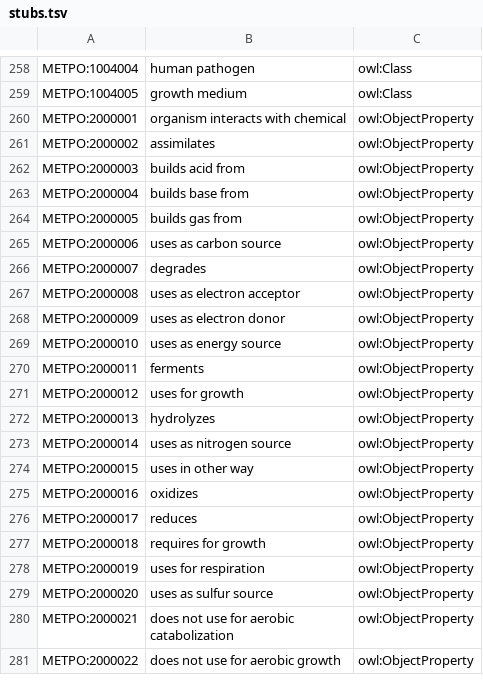
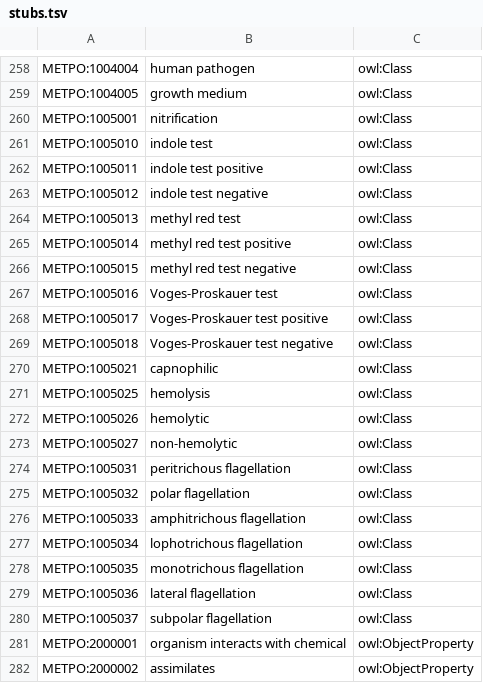
Before and after one commit to berkeleybop/metpo, a TSV file: src/templates/stubs.tsv, drawn as a sheet; only a part is shown, gaps mark what is left out; the shorter side is filled out with more unchanged rows; the diff covers the shown part only.

```diff
--- a/src/templates/stubs.tsv
+++ b/src/templates/stubs.tsv
@@ -259,2 +259,23 @@ METPO:1004004	human pathogen	owl:Class
 METPO:1004005	growth medium	owl:Class
+METPO:1005001	nitrification	owl:Class
+METPO:1005010	indole test	owl:Class
+METPO:1005011	indole test positive	owl:Class
+METPO:1005012	indole test negative	owl:Class
+METPO:1005013	methyl red test	owl:Class
+METPO:1005014	methyl red test positive	owl:Class
+METPO:1005015	methyl red test negative	owl:Class
+METPO:1005016	Voges-Proskauer test	owl:Class
+METPO:1005017	Voges-Proskauer test positive	owl:Class
+METPO:1005018	Voges-Proskauer test negative	owl:Class
+METPO:1005021	capnophilic	owl:Class
+METPO:1005025	hemolysis	owl:Class
+METPO:1005026	hemolytic	owl:Class
+METPO:1005027	non-hemolytic	owl:Class
+METPO:1005031	peritrichous flagellation	owl:Class
+METPO:1005032	polar flagellation	owl:Class
+METPO:1005033	amphitrichous flagellation	owl:Class
+METPO:1005034	lophotrichous flagellation	owl:Class
+METPO:1005035	monotrichous flagellation	owl:Class
+METPO:1005036	lateral flagellation	owl:Class
+METPO:1005037	subpolar flagellation	owl:Class
 METPO:2000001	organism interacts with chemical	owl:ObjectProperty
```
Also changed, not shown: 17 added rows elsewhere in this file, src/templates/drafts/metpo-properties.tsv, src/templates/drafts/metpo_sheet.tsv, 4 other files.
